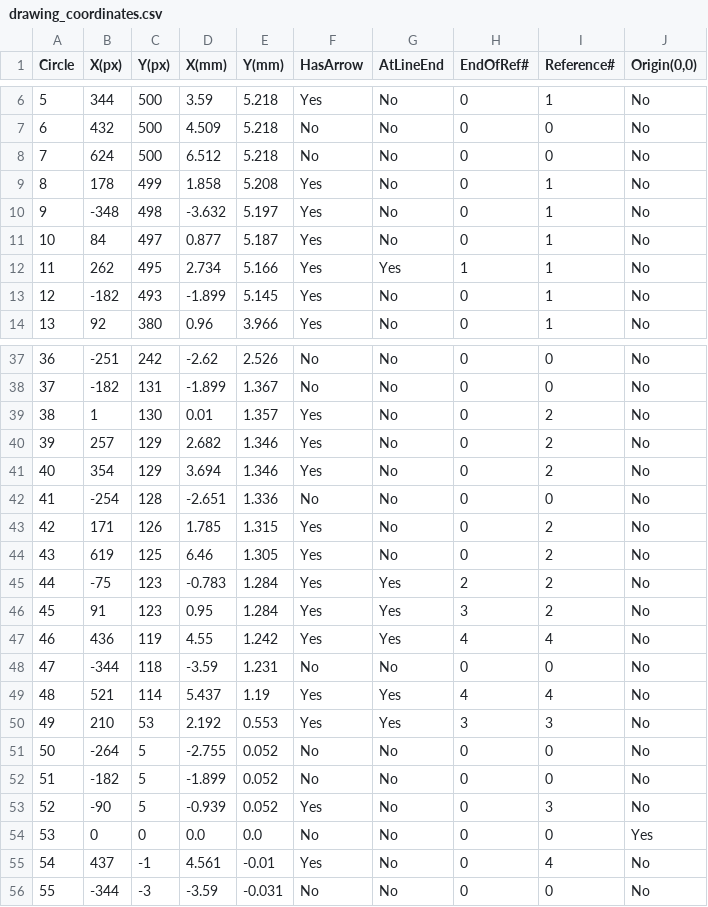
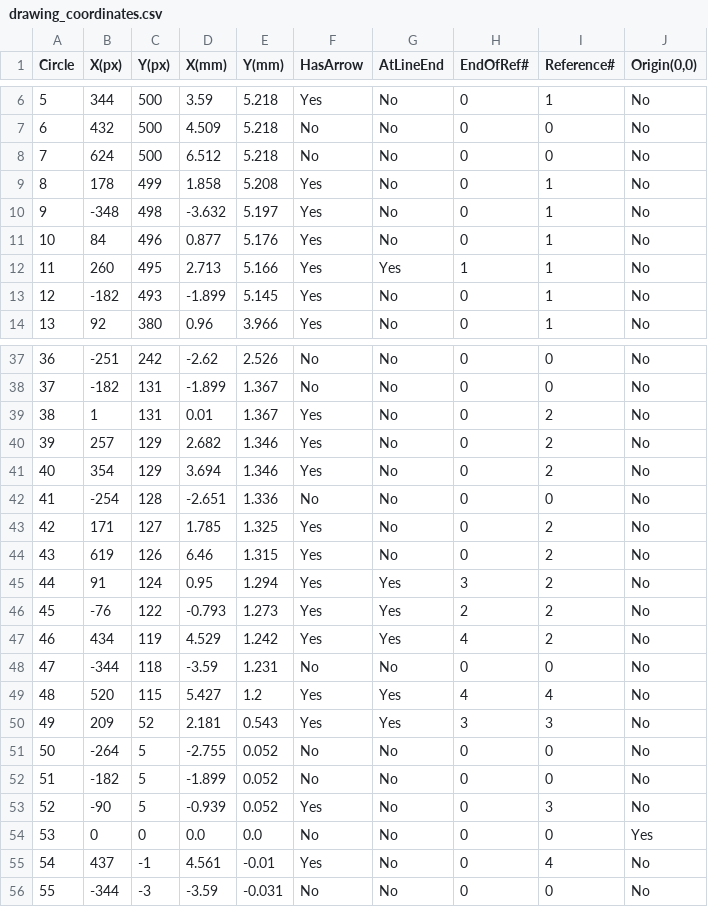
Before and after one commit to Jeet009/shopify, a CSV file: output/drawing_coordinates.csv, drawn as a sheet; only a part is shown, gaps mark what is left out; the diff covers the shown part only.

```diff
--- a/output/drawing_coordinates.csv
+++ b/output/drawing_coordinates.csv
@@ -10,4 +10,4 @@ Circle,X(px),Y(px),X(mm),Y(mm),HasArrow,AtLineEnd,EndOfRef#,Reference#,"Origin(0
 9,-348,498,-3.632,5.197,Yes,No,0,1,No
-10,84,497,0.877,5.187,Yes,No,0,1,No
-11,262,495,2.734,5.166,Yes,Yes,1,1,No
+10,84,496,0.877,5.176,Yes,No,0,1,No
+11,260,495,2.713,5.166,Yes,Yes,1,1,No
 12,-182,493,-1.899,5.145,Yes,No,0,1,No
@@ -38,3 +38,3 @@ Circle,X(px),Y(px),X(mm),Y(mm),HasArrow,AtLineEnd,EndOfRef#,Reference#,"Origin(0
 37,-182,131,-1.899,1.367,No,No,0,0,No
-38,1,130,0.01,1.357,Yes,No,0,2,No
+38,1,131,0.01,1.367,Yes,No,0,2,No
 39,257,129,2.682,1.346,Yes,No,0,2,No
@@ -42,10 +42,10 @@ Circle,X(px),Y(px),X(mm),Y(mm),HasArrow,AtLineEnd,EndOfRef#,Reference#,"Origin(0
 41,-254,128,-2.651,1.336,No,No,0,0,No
-42,171,126,1.785,1.315,Yes,No,0,2,No
-43,619,125,6.46,1.305,Yes,No,0,2,No
-44,-75,123,-0.783,1.284,Yes,Yes,2,2,No
-45,91,123,0.95,1.284,Yes,Yes,3,2,No
-46,436,119,4.55,1.242,Yes,Yes,4,4,No
+42,171,127,1.785,1.325,Yes,No,0,2,No
+43,619,126,6.46,1.315,Yes,No,0,2,No
+44,91,124,0.95,1.294,Yes,Yes,3,2,No
+45,-76,122,-0.793,1.273,Yes,Yes,2,2,No
+46,434,119,4.529,1.242,Yes,Yes,4,2,No
 47,-344,118,-3.59,1.231,No,No,0,0,No
-48,521,114,5.437,1.19,Yes,Yes,4,4,No
-49,210,53,2.192,0.553,Yes,Yes,3,3,No
+48,520,115,5.427,1.2,Yes,Yes,4,4,No
+49,209,52,2.181,0.543,Yes,Yes,3,3,No
 50,-264,5,-2.755,0.052,No,No,0,0,No
```
Also changed, not shown: 22 edited cells elsewhere in this file, 3 other files.
